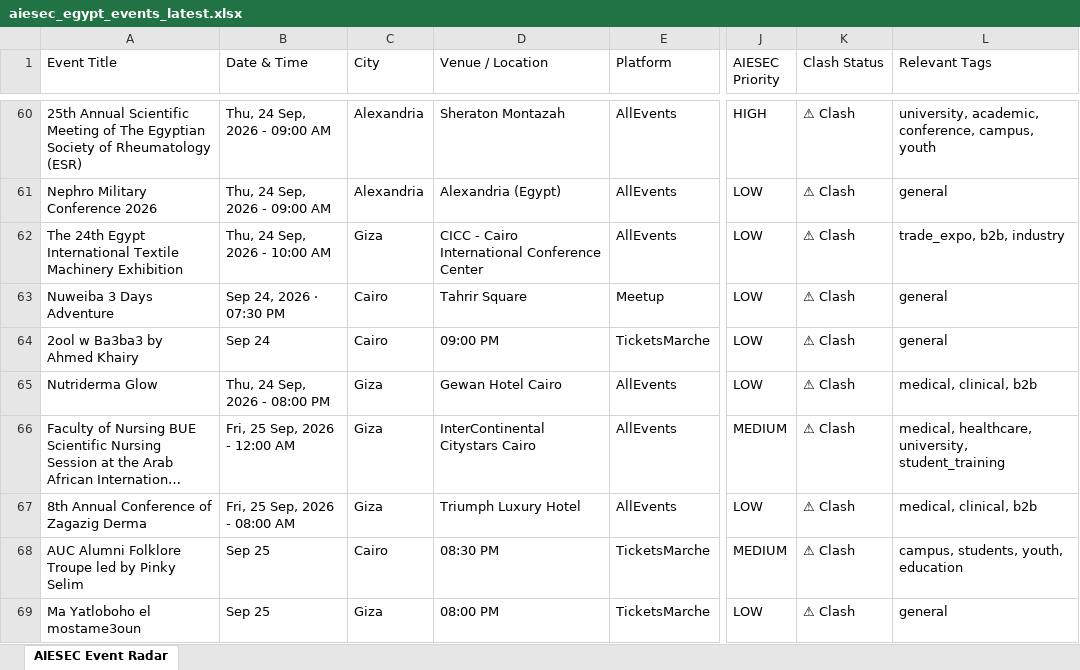
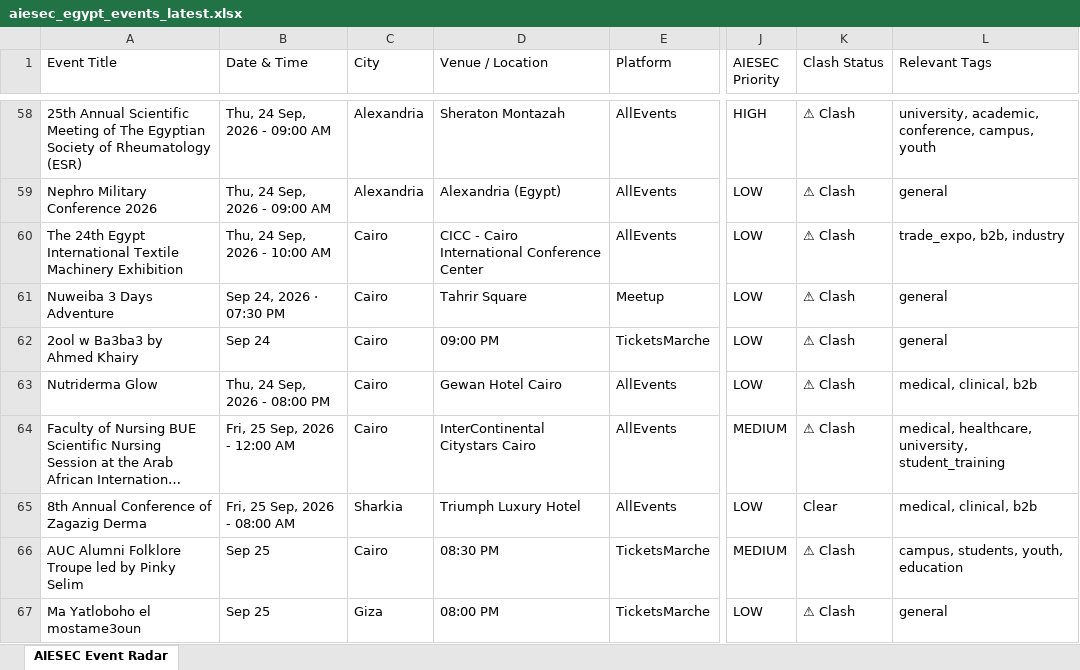
Before and after one commit to abdelrahmanmotazz/aiesec-event-radar, an Excel workbook: data/aiesec_egypt_events_latest.xlsx, sheet AIESEC Event Radar, drawn as a sheet; only a part is shown, gaps mark what is left out; long unchanged cells end in …; values as stored, in another font and other column widths than the file's, no borders; addresses are those after the commit; the diff covers the shown part only; the diff names each change by its address in the sheet, - before the commit and + after, or states it on an @@ line.

```diff
--- a/data/aiesec_egypt_events_latest.xlsx (sheet AIESEC Event Radar)
+++ b/data/aiesec_egypt_events_latest.xlsx (sheet AIESEC Event Radar)
-C60 (City): Giza
+C60 (City): Cairo
-C63:C64 (City): Giza
+C63:C64 (City): Cairo
-C65 (City): Giza
+C65 (City): Sharkia
-K65 (Clash Status): ⚠ Clash
+K65 (Clash Status): Clear
```
Also changed, not shown: 20 added rows, 17 removed rows, 3 moved rows and 96 edited cells elsewhere in this sheet, 7 other files.
